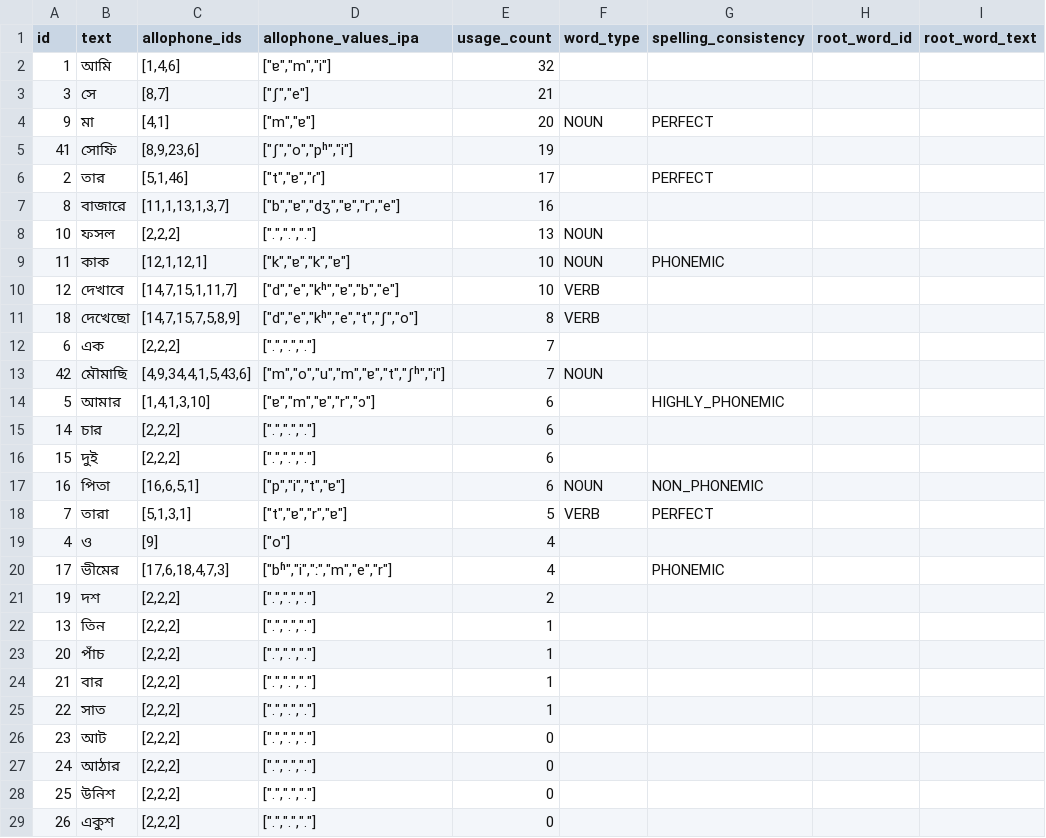
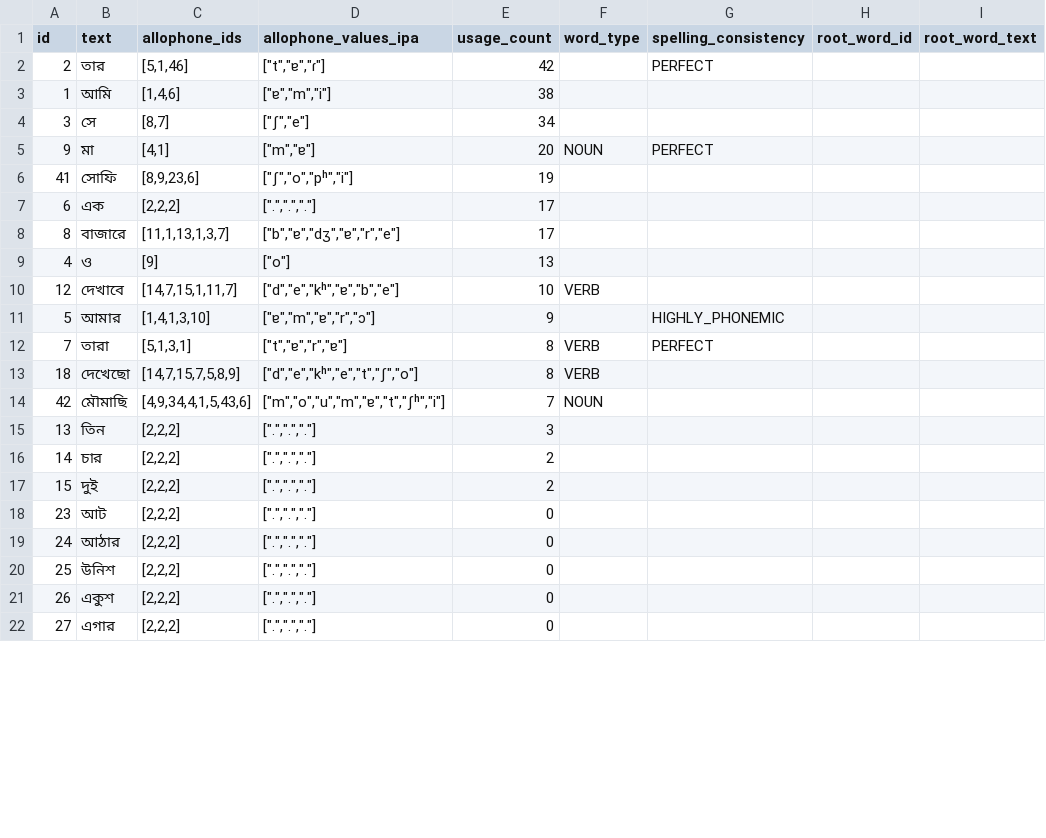
Before and after one commit to elimu-ai/webapp, a CSV file: src/main/resources/db/content_PROD/ben/words.csv, drawn as a sheet; only a part is shown; the shorter side is filled out with more unchanged rows; the diff covers the shown part only.

```diff
--- a/src/main/resources/db/content_PROD/ben/words.csv
+++ b/src/main/resources/db/content_PROD/ben/words.csv
@@ -1,26 +1,18 @@
 id,text,allophone_ids,allophone_values_ipa,usage_count,word_type,spelling_consistency,root_word_id,root_word_text
-1,আমি,"[1,4,6]","[""ɐ"",""m"",""i""]",32,,,,
-3,সে,"[8,7]","[""ʃ"",""e""]",21,,,,
+2,তার,"[5,1,46]","[""t"",""ɐ"",""ɾ""]",42,,PERFECT,,
+1,আমি,"[1,4,6]","[""ɐ"",""m"",""i""]",38,,,,
+3,সে,"[8,7]","[""ʃ"",""e""]",34,,,,
 9,মা,"[4,1]","[""m"",""ɐ""]",20,NOUN,PERFECT,,
 41,সোফি,"[8,9,23,6]","[""ʃ"",""o"",""pʰ"",""i""]",19,,,,
-2,তার,"[5,1,46]","[""t"",""ɐ"",""ɾ""]",17,,PERFECT,,
-8,বাজারে,"[11,1,13,1,3,7]","[""b"",""ɐ"",""dʒ"",""ɐ"",""r"",""e""]",16,,,,
-10,ফসল,"[2,2,2]","[""."",""."","".""]",13,NOUN,,,
-11,কাক,"[12,1,12,1]","[""k"",""ɐ"",""k"",""ɐ""]",10,NOUN,PHONEMIC,,
+6,এক,"[2,2,2]","[""."",""."","".""]",17,,,,
+8,বাজারে,"[11,1,13,1,3,7]","[""b"",""ɐ"",""dʒ"",""ɐ"",""r"",""e""]",17,,,,
+4,ও,[9],"[""o""]",13,,,,
 12,দেখাবে,"[14,7,15,1,11,7]","[""d"",""e"",""kʰ"",""ɐ"",""b"",""e""]",10,VERB,,,
+5,আমার,"[1,4,1,3,10]","[""ɐ"",""m"",""ɐ"",""r"",""ɔ""]",9,,HIGHLY_PHONEMIC,,
+7,তারা,"[5,1,3,1]","[""t"",""ɐ"",""r"",""ɐ""]",8,VERB,PERFECT,,
 18,দেখেছো,"[14,7,15,7,5,8,9]","[""d"",""e"",""kʰ"",""e"",""t"",""ʃ"",""o""]",8,VERB,,,
-6,এক,"[2,2,2]","[""."",""."","".""]",7,,,,
 42,মৌমাছি,"[4,9,34,4,1,5,43,6]","[""m"",""o"",""u"",""m"",""ɐ"",""t"",""ʃʰ"",""i""]",7,NOUN,,,
-5,আমার,"[1,4,1,3,10]","[""ɐ"",""m"",""ɐ"",""r"",""ɔ""]",6,,HIGHLY_PHONEMIC,,
-14,চার,"[2,2,2]","[""."",""."","".""]",6,,,,
-15,দুই,"[2,2,2]","[""."",""."","".""]",6,,,,
-16,পিতা,"[16,6,5,1]","[""p"",""i"",""t"",""ɐ""]",6,NOUN,NON_PHONEMIC,,
-7,তারা,"[5,1,3,1]","[""t"",""ɐ"",""r"",""ɐ""]",5,VERB,PERFECT,,
-4,ও,[9],"[""o""]",4,,,,
-17,ভীমের,"[17,6,18,4,7,3]","[""bʱ"",""i"",""ː"",""m"",""e"",""r""]",4,,PHONEMIC,,
-19,দশ,"[2,2,2]","[""."",""."","".""]",2,,,,
-13,তিন,"[2,2,2]","[""."",""."","".""]",1,,,,
-20,পাঁচ,"[2,2,2]","[""."",""."","".""]",1,,,,
-21,বার,"[2,2,2]","[""."",""."","".""]",1,,,,
-22,সাত,"[2,2,2]","[""."",""."","".""]",1,,,,
+13,তিন,"[2,2,2]","[""."",""."","".""]",3,,,,
+14,চার,"[2,2,2]","[""."",""."","".""]",2,,,,
+15,দুই,"[2,2,2]","[""."",""."","".""]",2,,,,
 23,আট,"[2,2,2]","[""."",""."","".""]",0,,,,
```
Also changed, not shown: 8 added rows elsewhere in this file, src/main/resources/db/content_PROD/ben/allophones.csv, src/main/resources/db/content_PROD/ben/images.csv, 2 other files.
